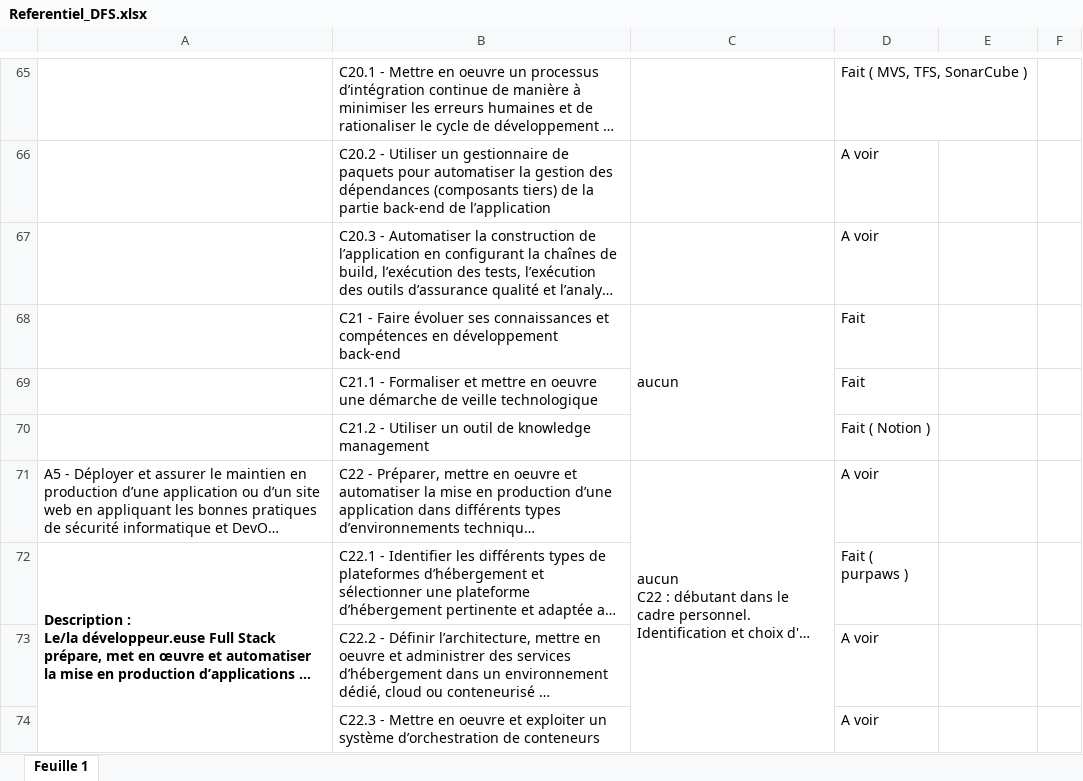
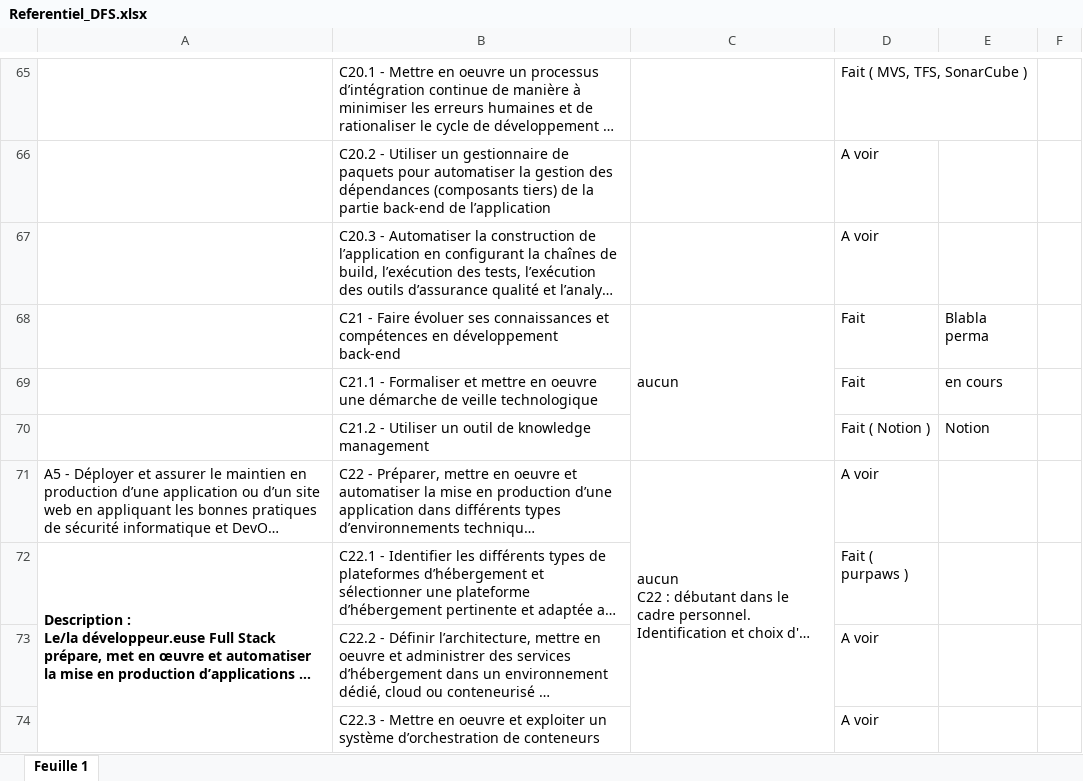
Before and after one commit to MarcSyndrome/soutenanceMarc, an Excel workbook: Referentiel_DFS.xlsx, sheet Feuille 1, drawn as a sheet; only a part is shown, gaps mark what is left out; long unchanged cells end in …; values as stored, in another font and other column widths than the file's, no borders; the diff names each change by its address in the sheet, - before the commit and + after, or states it on an @@ line.

Commit message:
ptite Maj

```diff
--- a/Referentiel_DFS.xlsx (sheet Feuille 1)
+++ b/Referentiel_DFS.xlsx (sheet Feuille 1)
-E68: (empty)
+E68: Blabla perma
-E69: (empty)
+E69: en cours
-E70: (empty)
+E70: Notion
```
